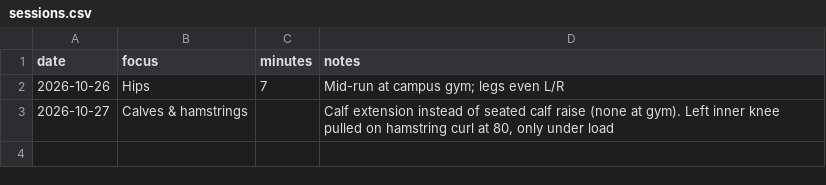
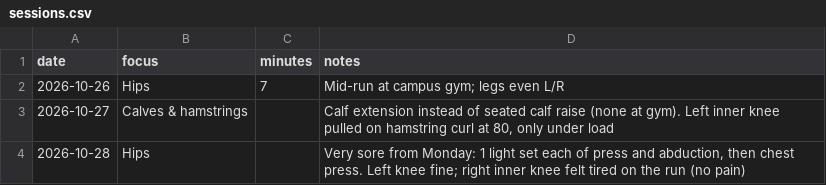
Before and after one commit to JesseTNRoberts/liftlog, a CSV file: data/sessions.csv, drawn as a sheet.

```diff
--- a/data/sessions.csv
+++ b/data/sessions.csv
@@ -3 +3,2 @@ date,focus,minutes,notes
 2026-10-27,Calves & hamstrings,,"Calf extension instead of seated calf raise (none at gym). Left inner knee pulled on hamstring curl at 80, only under load"
+2026-10-28,Hips,,"Very sore from Monday: 1 light set each of press and abduction, then chest press. Left knee fine; right inner knee felt tired on the run (no pain)"
```
Also changed, not shown: data/lifts.csv, 2 other files.
